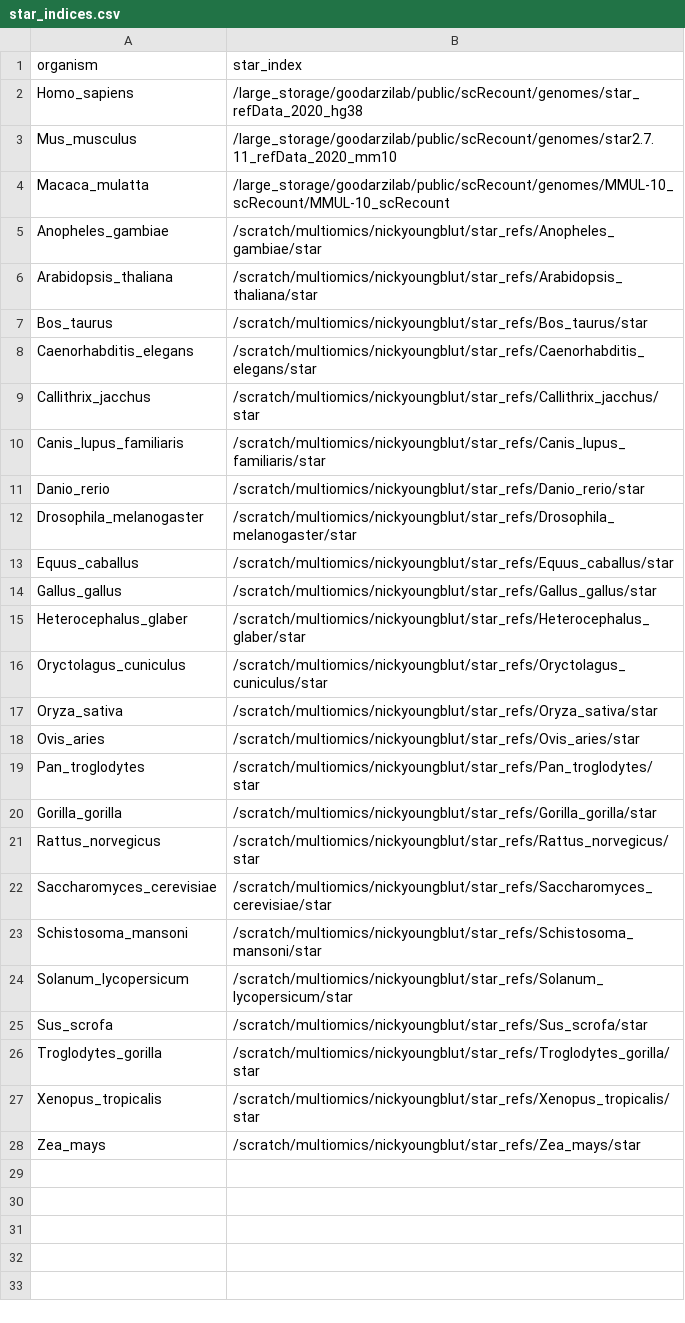
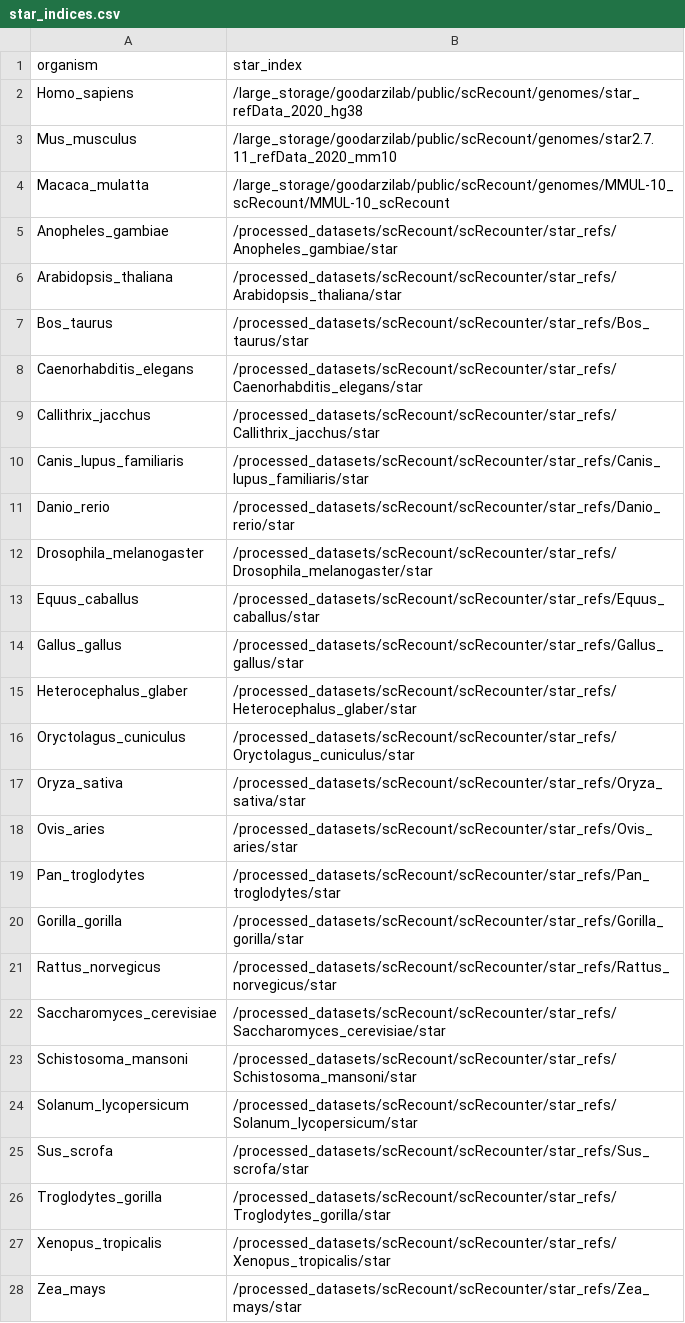
Before and after one commit to ArcInstitute/scRecounter, a CSV file: data/star_indices.csv, drawn as a sheet.

```diff
--- a/data/star_indices.csv
+++ b/data/star_indices.csv
@@ -4,25 +4,25 @@ Mus_musculus,/large_storage/goodarzilab/public/scRecount/genomes/star2.7.11_refD
 Macaca_mulatta,/large_storage/goodarzilab/public/scRecount/genomes/MMUL-10_scRecount/MMUL-10_scRecount
-Anopheles_gambiae,/scratch/multiomics/nickyoungblut/star_refs/Anopheles_gambiae/star
-Arabidopsis_thaliana,/scratch/multiomics/nickyoungblut/star_refs/Arabidopsis_thaliana/star
-Bos_taurus,/scratch/multiomics/nickyoungblut/star_refs/Bos_taurus/star
-Caenorhabditis_elegans,/scratch/multiomics/nickyoungblut/star_refs/Caenorhabditis_elegans/star
-Callithrix_jacchus,/scratch/multiomics/nickyoungblut/star_refs/Callithrix_jacchus/star
-Canis_lupus_familiaris,/scratch/multiomics/nickyoungblut/star_refs/Canis_lupus_familiaris/star
-Danio_rerio,/scratch/multiomics/nickyoungblut/star_refs/Danio_rerio/star
-Drosophila_melanogaster,/scratch/multiomics/nickyoungblut/star_refs/Drosophila_melanogaster/star
-Equus_caballus,/scratch/multiomics/nickyoungblut/star_refs/Equus_caballus/star
-Gallus_gallus,/scratch/multiomics/nickyoungblut/star_refs/Gallus_gallus/star
-Heterocephalus_glaber,/scratch/multiomics/nickyoungblut/star_refs/Heterocephalus_glaber/star
-Oryctolagus_cuniculus,/scratch/multiomics/nickyoungblut/star_refs/Oryctolagus_cuniculus/star
-Oryza_sativa,/scratch/multiomics/nickyoungblut/star_refs/Oryza_sativa/star
-Ovis_aries,/scratch/multiomics/nickyoungblut/star_refs/Ovis_aries/star
-Pan_troglodytes,/scratch/multiomics/nickyoungblut/star_refs/Pan_troglodytes/star
-Gorilla_gorilla,/scratch/multiomics/nickyoungblut/star_refs/Gorilla_gorilla/star
-Rattus_norvegicus,/scratch/multiomics/nickyoungblut/star_refs/Rattus_norvegicus/star
-Saccharomyces_cerevisiae,/scratch/multiomics/nickyoungblut/star_refs/Saccharomyces_cerevisiae/star
-Schistosoma_mansoni,/scratch/multiomics/nickyoungblut/star_refs/Schistosoma_mansoni/star
-Solanum_lycopersicum,/scratch/multiomics/nickyoungblut/star_refs/Solanum_lycopersicum/star
-Sus_scrofa,/scratch/multiomics/nickyoungblut/star_refs/Sus_scrofa/star
-Troglodytes_gorilla,/scratch/multiomics/nickyoungblut/star_refs/Troglodytes_gorilla/star
-Xenopus_tropicalis,/scratch/multiomics/nickyoungblut/star_refs/Xenopus_tropicalis/star
-Zea_mays,/scratch/multiomics/nickyoungblut/star_refs/Zea_mays/star
+Anopheles_gambiae,/processed_datasets/scRecount/scRecounter/star_refs/Anopheles_gambiae/star
+Arabidopsis_thaliana,/processed_datasets/scRecount/scRecounter/star_refs/Arabidopsis_thaliana/star
+Bos_taurus,/processed_datasets/scRecount/scRecounter/star_refs/Bos_taurus/star
+Caenorhabditis_elegans,/processed_datasets/scRecount/scRecounter/star_refs/Caenorhabditis_elegans/star
+Callithrix_jacchus,/processed_datasets/scRecount/scRecounter/star_refs/Callithrix_jacchus/star
+Canis_lupus_familiaris,/processed_datasets/scRecount/scRecounter/star_refs/Canis_lupus_familiaris/star
+Danio_rerio,/processed_datasets/scRecount/scRecounter/star_refs/Danio_rerio/star
+Drosophila_melanogaster,/processed_datasets/scRecount/scRecounter/star_refs/Drosophila_melanogaster/star
+Equus_caballus,/processed_datasets/scRecount/scRecounter/star_refs/Equus_caballus/star
+Gallus_gallus,/processed_datasets/scRecount/scRecounter/star_refs/Gallus_gallus/star
+Heterocephalus_glaber,/processed_datasets/scRecount/scRecounter/star_refs/Heterocephalus_glaber/star
+Oryctolagus_cuniculus,/processed_datasets/scRecount/scRecounter/star_refs/Oryctolagus_cuniculus/star
+Oryza_sativa,/processed_datasets/scRecount/scRecounter/star_refs/Oryza_sativa/star
+Ovis_aries,/processed_datasets/scRecount/scRecounter/star_refs/Ovis_aries/star
+Pan_troglodytes,/processed_datasets/scRecount/scRecounter/star_refs/Pan_troglodytes/star
+Gorilla_gorilla,/processed_datasets/scRecount/scRecounter/star_refs/Gorilla_gorilla/star
+Rattus_norvegicus,/processed_datasets/scRecount/scRecounter/star_refs/Rattus_norvegicus/star
+Saccharomyces_cerevisiae,/processed_datasets/scRecount/scRecounter/star_refs/Saccharomyces_cerevisiae/star
+Schistosoma_mansoni,/processed_datasets/scRecount/scRecounter/star_refs/Schistosoma_mansoni/star
+Solanum_lycopersicum,/processed_datasets/scRecount/scRecounter/star_refs/Solanum_lycopersicum/star
+Sus_scrofa,/processed_datasets/scRecount/scRecounter/star_refs/Sus_scrofa/star
+Troglodytes_gorilla,/processed_datasets/scRecount/scRecounter/star_refs/Troglodytes_gorilla/star
+Xenopus_tropicalis,/processed_datasets/scRecount/scRecounter/star_refs/Xenopus_tropicalis/star
+Zea_mays,/processed_datasets/scRecount/scRecounter/star_refs/Zea_mays/star
```
Also changed, not shown: 5 other files.
